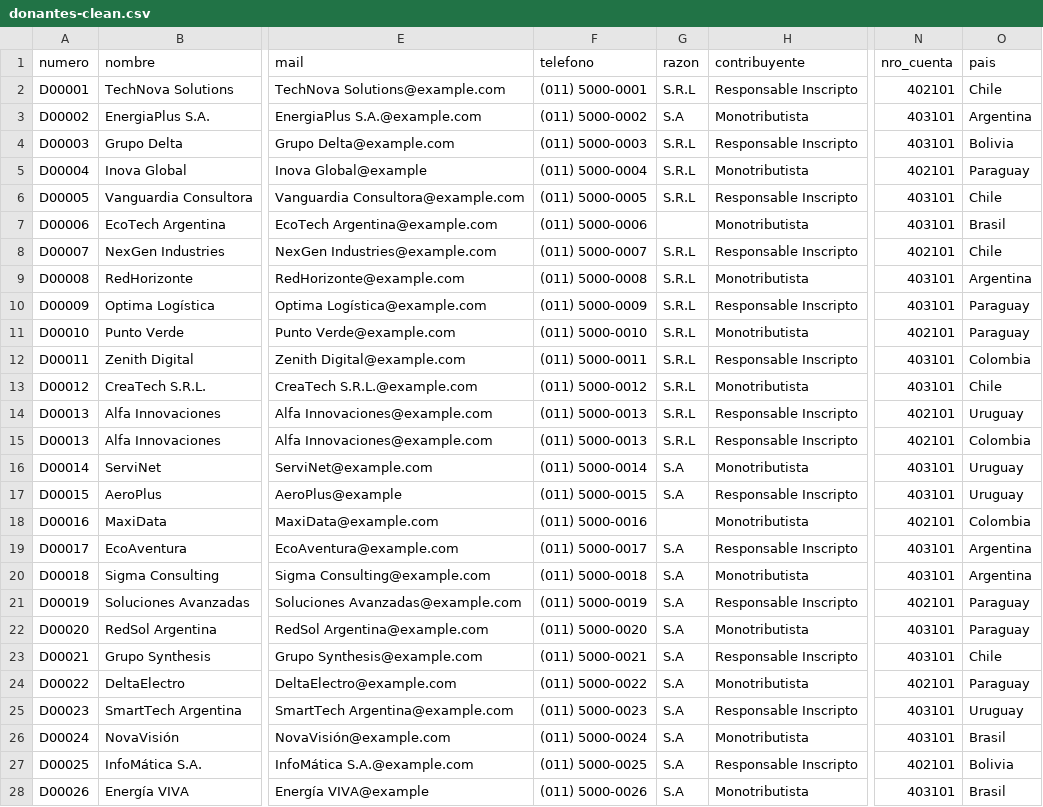
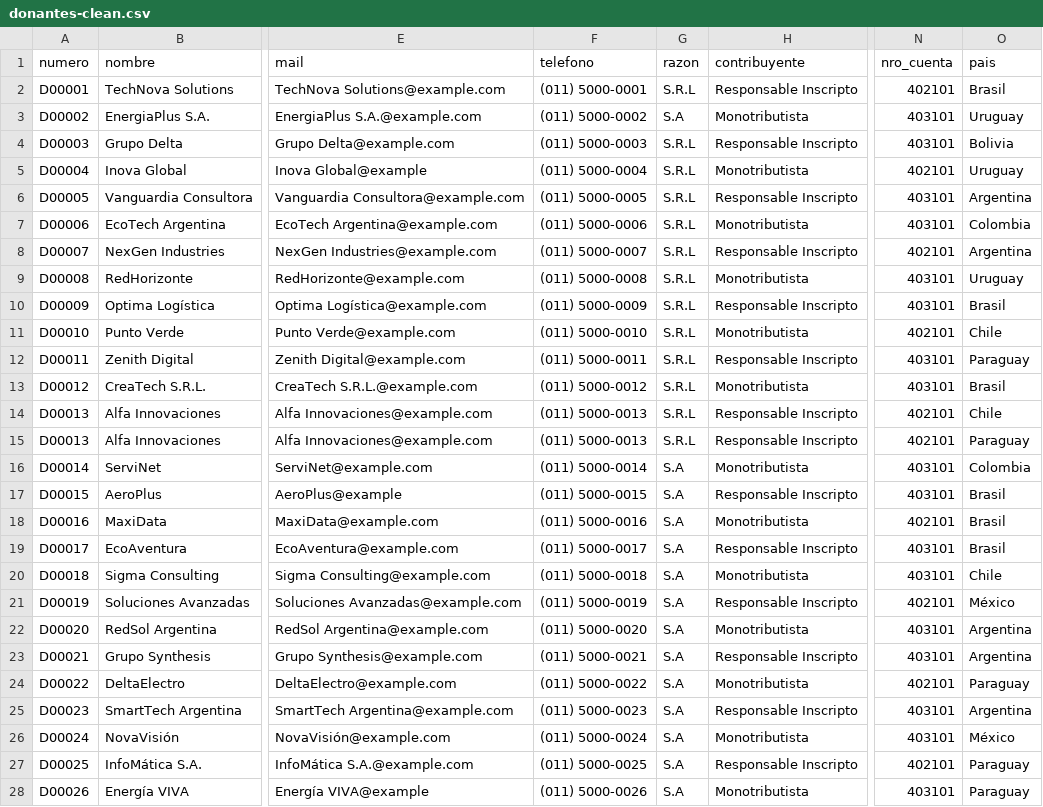
Before and after one commit to Sabellaj05/Guayerd-IBM-Data, a CSV file: data/cleaned/donantes-clean.csv, drawn as a sheet; only a part is shown, gaps mark what is left out; the diff covers the shown part only; the diff names each change by its address in the sheet, - before the commit and + after, or states it on an @@ line.

Commit message:
correctly handle the missing values with ffill/bfill

```diff
--- a/data/cleaned/donantes-clean.csv
+++ b/data/cleaned/donantes-clean.csv
-O2 (pais): Chile
+O2 (pais): Brasil
-O3 (pais): Argentina
+O3 (pais): Uruguay
-O5 (pais): Paraguay
+O5 (pais): Uruguay
-O6 (pais): Chile
+O6 (pais): Argentina
-G7 (razon): (empty)
+G7 (razon): S.R.L
-O7 (pais): Brasil
+O7 (pais): Colombia
-O8 (pais): Chile
+O8 (pais): Argentina
-O9 (pais): Argentina
+O9 (pais): Uruguay
-O10 (pais): Paraguay
+O10 (pais): Brasil
-O11 (pais): Paraguay
+O11 (pais): Chile
-O12 (pais): Colombia
+O12 (pais): Paraguay
-O13 (pais): Chile
+O13 (pais): Brasil
-O14 (pais): Uruguay
+O14 (pais): Chile
-O15 (pais): Colombia
+O15 (pais): Paraguay
-O16 (pais): Uruguay
+O16 (pais): Colombia
-O17 (pais): Uruguay
+O17 (pais): Brasil
-G18 (razon): (empty)
+G18 (razon): S.A
-O18 (pais): Colombia
+O18 (pais): Brasil
-O19 (pais): Argentina
+O19 (pais): Brasil
-O20 (pais): Argentina
+O20 (pais): Chile
-O21 (pais): Paraguay
+O21 (pais): México
-O22 (pais): Paraguay
+O22 (pais): Argentina
-O23 (pais): Chile
+O23 (pais): Argentina
-O25 (pais): Uruguay
+O25 (pais): Argentina
-O26 (pais): Brasil
+O26 (pais): México
-O27 (pais): Bolivia
+O27 (pais): Paraguay
-O28 (pais): Brasil
+O28 (pais): Paraguay
```
Also changed, not shown: 150 edited cells elsewhere in this file, data/cleaned/proveedores-clean.csv, data/merged/donantes_final-merged.csv, 4 other files.
